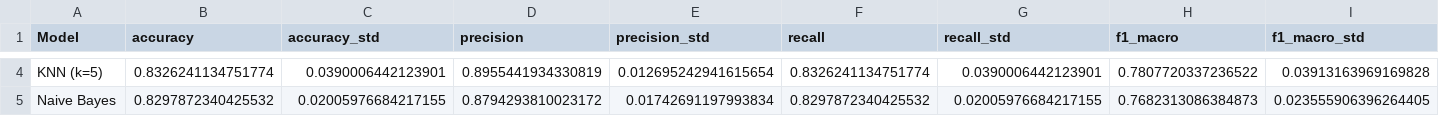
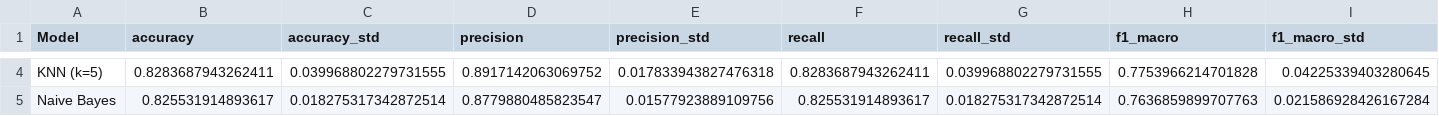
Before and after one commit to peashdasrudra/Explainable-Multi-Omics-Breast-Cancer-Classification, a CSV file: outputs/results/results_all_models_numeric.csv, drawn as a sheet; only a part is shown, gaps mark what is left out; the diff covers the shown part only; the diff names each change by its address in the sheet, - before the commit and + after, or states it on an @@ line.

```diff
--- a/outputs/results/results_all_models_numeric.csv
+++ b/outputs/results/results_all_models_numeric.csv
-B4 (accuracy): 0.8326241134751774
+B4 (accuracy): 0.8283687943262411
-C4 (accuracy_std): 0.0390006442123901
+C4 (accuracy_std): 0.039968802279731555
-D4 (precision): 0.8955441934330819
+D4 (precision): 0.8917142063069752
-E4 (precision_std): 0.012695242941615654
+E4 (precision_std): 0.017833943827476318
-F4 (recall): 0.8326241134751774
+F4 (recall): 0.8283687943262411
-G4 (recall_std): 0.0390006442123901
+G4 (recall_std): 0.039968802279731555
-H4 (f1_macro): 0.7807720337236522
+H4 (f1_macro): 0.7753966214701828
-I4 (f1_macro_std): 0.03913163969169828
+I4 (f1_macro_std): 0.04225339403280645
-B5 (accuracy): 0.8297872340425532
+B5 (accuracy): 0.825531914893617
-C5 (accuracy_std): 0.02005976684217155
+C5 (accuracy_std): 0.018275317342872514
-D5 (precision): 0.8794293810023172
+D5 (precision): 0.8779880485823547
-E5 (precision_std): 0.01742691197993834
+E5 (precision_std): 0.01577923889109756
-F5 (recall): 0.8297872340425532
+F5 (recall): 0.825531914893617
-G5 (recall_std): 0.02005976684217155
+G5 (recall_std): 0.018275317342872514
-H5 (f1_macro): 0.7682313086384873
+H5 (f1_macro): 0.7636859899707763
-I5 (f1_macro_std): 0.023555906396264405
+I5 (f1_macro_std): 0.021586928426167284
```
Also changed, not shown: 80 edited cells elsewhere in this file, outputs/preprocessed/feature_final.csv, outputs/preprocessed/feature_stage2.csv, 46 other files.
